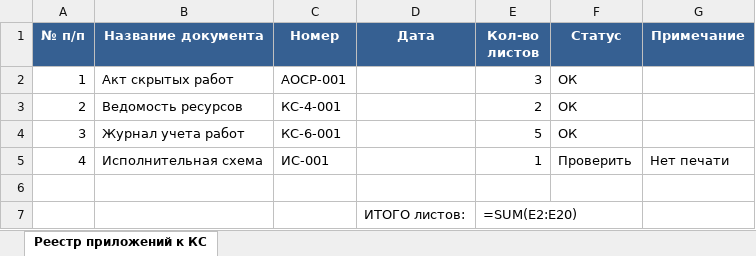
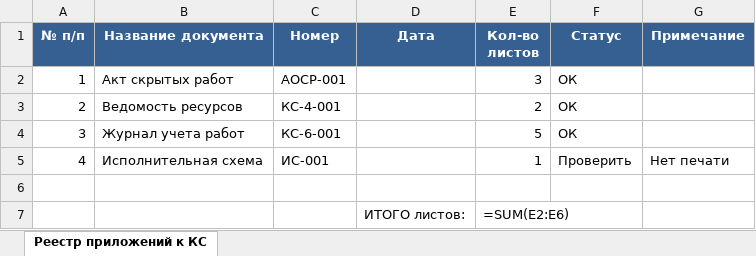
Before and after one commit to pmgpt12-arch/marzhavbetone.ru, an Excel workbook: products-storage/00-free-ks-bez-vozvrata/02-reestr-prilozheniy.xlsx, sheet Реестр приложений к КС, drawn as a sheet; values as stored, in another font and other column widths than the file's, no borders; formulas without a stored value are shown as written; the diff names each change by its address in the sheet, - before the commit and + after, or states it on an @@ line.

```diff
--- a/products-storage/00-free-ks-bez-vozvrata/02-reestr-prilozheniy.xlsx (sheet Реестр приложений к КС)
+++ b/products-storage/00-free-ks-bez-vozvrata/02-reestr-prilozheniy.xlsx (sheet Реестр приложений к КС)
-E7 (Кол-во листов): =SUM(E2:E20)
+E7 (Кол-во листов): =SUM(E2:E6)
```
Also changed, not shown: products-storage/00-free-dopy-ne-v-podarok/04-reestr-doprabot.xlsx, 6 other files.
